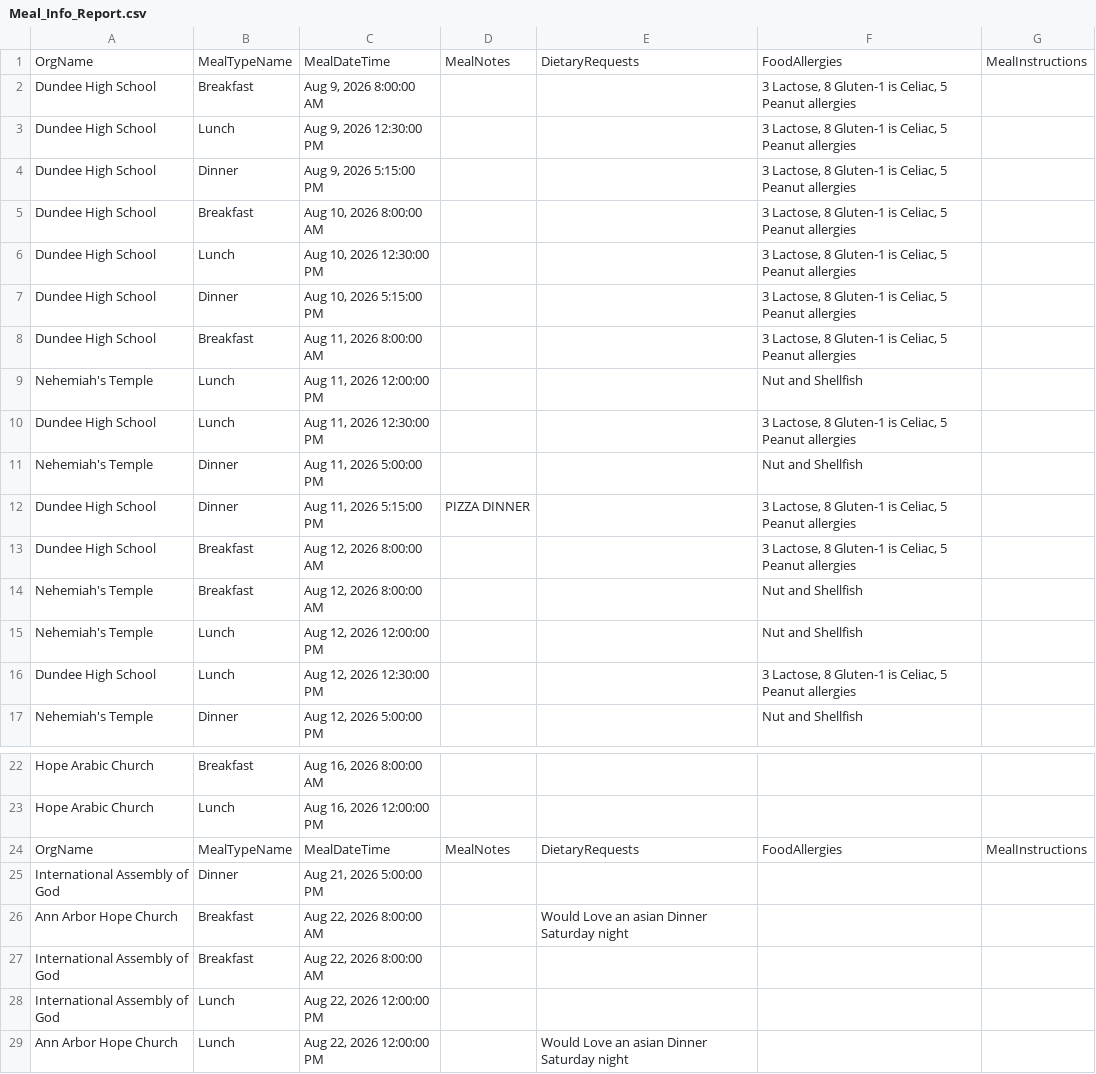
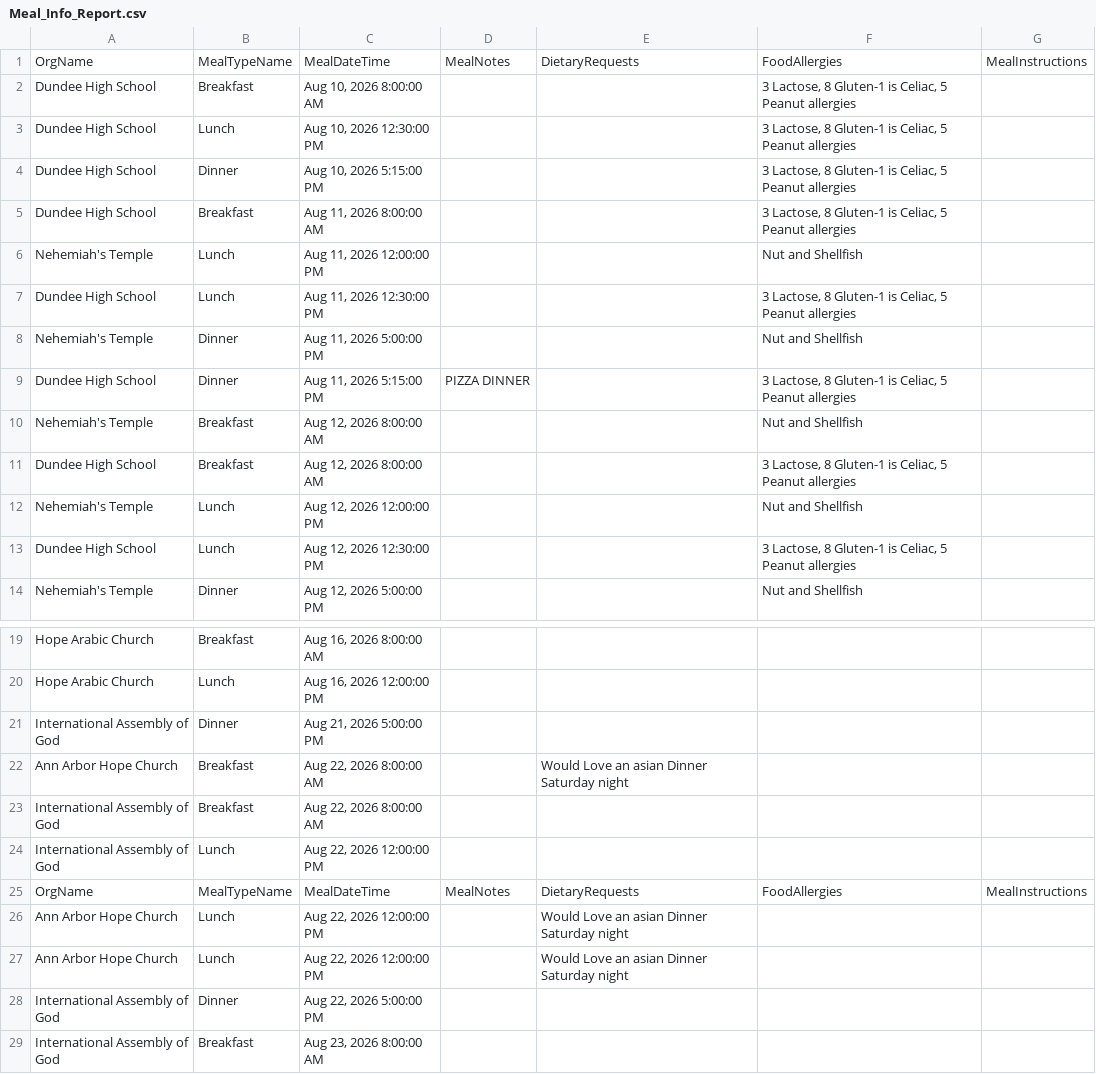
Before and after one commit to solomon123james-cmd/fhl-dashboard-data, a CSV file: data/Meal_Info_Report.csv, drawn as a sheet; only a part is shown, gaps mark what is left out; the shorter side is filled out with more unchanged rows.

Commit message:
sync: update data/Meal_Info_Report.csv

```diff
--- a/data/Meal_Info_Report.csv
+++ b/data/Meal_Info_Report.csv
@@ -1,5 +1,2 @@
 OrgName,MealTypeName,MealDateTime,MealNotes,DietaryRequests,FoodAllergies,MealInstructions
-Dundee High School,Breakfast,"Aug 9, 2026 8:00:00 AM",,,"3 Lactose, 8 Gluten-1 is Celiac,  5 Peanut allergies ",
-Dundee High School,Lunch,"Aug 9, 2026 12:30:00 PM",,,"3 Lactose, 8 Gluten-1 is Celiac,  5 Peanut allergies ",
-Dundee High School,Dinner,"Aug 9, 2026 5:15:00 PM",,,"3 Lactose, 8 Gluten-1 is Celiac,  5 Peanut allergies ",
 Dundee High School,Breakfast,"Aug 10, 2026 8:00:00 AM",,,"3 Lactose, 8 Gluten-1 is Celiac,  5 Peanut allergies ",
@@ -12,4 +9,4 @@ Nehemiah's Temple,Dinner,"Aug 11, 2026 5:00:00 PM",,,Nut and Shellfish,
 Dundee High School,Dinner,"Aug 11, 2026 5:15:00 PM",PIZZA DINNER,,"3 Lactose, 8 Gluten-1 is Celiac,  5 Peanut allergies ",
+Nehemiah's Temple,Breakfast,"Aug 12, 2026 8:00:00 AM",,,Nut and Shellfish,
 Dundee High School,Breakfast,"Aug 12, 2026 8:00:00 AM",,,"3 Lactose, 8 Gluten-1 is Celiac,  5 Peanut allergies ",
-Nehemiah's Temple,Breakfast,"Aug 12, 2026 8:00:00 AM",,,Nut and Shellfish,
 Nehemiah's Temple,Lunch,"Aug 12, 2026 12:00:00 PM",,,Nut and Shellfish,
@@ -23,3 +20,2 @@ Hope Arabic Church,Breakfast,"Aug 16, 2026 8:00:00 AM",,,,
 Hope Arabic Church,Lunch,"Aug 16, 2026 12:00:00 PM",,,,
-OrgName,MealTypeName,MealDateTime,MealNotes,DietaryRequests,FoodAllergies,MealInstructions
 International Assembly of God,Dinner,"Aug 21, 2026 5:00:00 PM",,,,
@@ -28,2 +24,3 @@ International Assembly of God,Breakfast,"Aug 22, 2026 8:00:00 AM",,,,
 International Assembly of God,Lunch,"Aug 22, 2026 12:00:00 PM",,,,
+OrgName,MealTypeName,MealDateTime,MealNotes,DietaryRequests,FoodAllergies,MealInstructions
 Ann Arbor Hope Church,Lunch,"Aug 22, 2026 12:00:00 PM",,Would Love an asian Dinner Saturday night ,,
```
